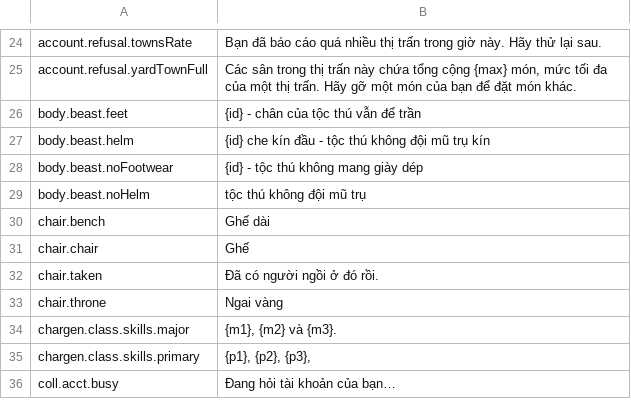
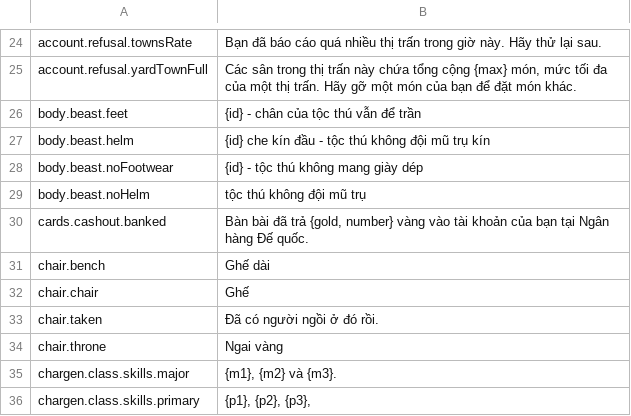
Before and after one commit to Lattymoy/daggerfall-js-source, a CSV file: locales/vi/Port_Strings.csv, drawn as a sheet; only a part is shown, gaps mark what is left out; the shorter side is filled out with more unchanged rows.

```diff
--- a/locales/vi/Port_Strings.csv
+++ b/locales/vi/Port_Strings.csv
@@ -29,2 +29,3 @@ body.beast.noFootwear,"{id} - tộc thú không mang giày dép"
 body.beast.noHelm,"tộc thú không đội mũ trụ"
+cards.cashout.banked,"Bàn bài đã trả {gold, number} vàng vào tài khoản của bạn tại Ngân hàng Đế quốc."
 chair.bench,"Ghế dài"
```
Also changed, not shown: locales/bg/Port_Strings.csv, locales/el/Port_Strings.csv, 54 other files.
